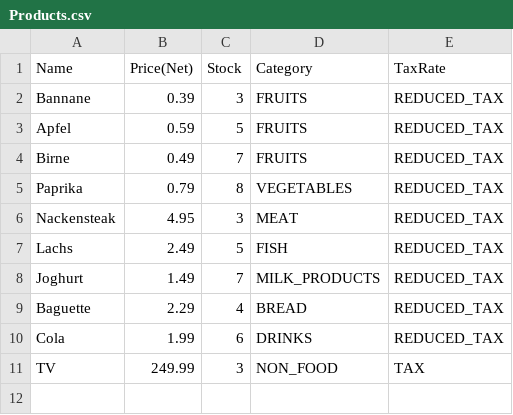
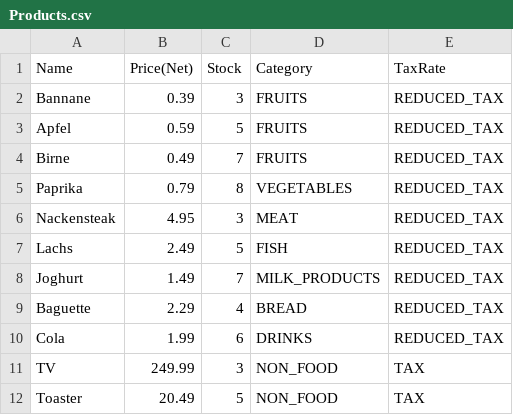
Before and after one commit to Fade97/Versandhandel, a CSV file: Products.csv, drawn as a sheet; the diff names each change by its address in the sheet, - before the commit and + after, or states it on an @@ line.

```diff
--- a/Products.csv
+++ b/Products.csv
+row 12: Toaster | 20.49 | 5 | NON_FOOD | TAX
```
Also changed, not shown: 4 other files.
